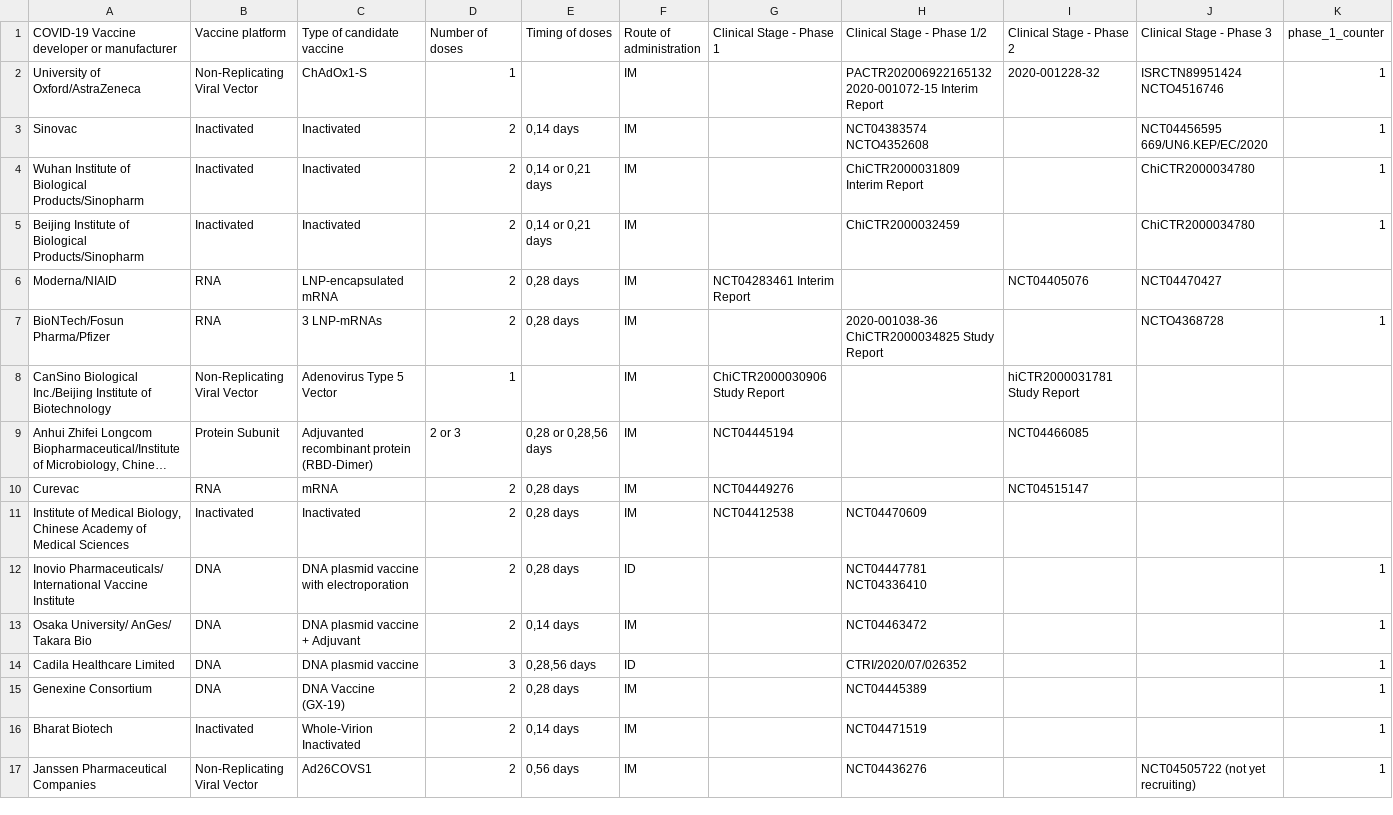
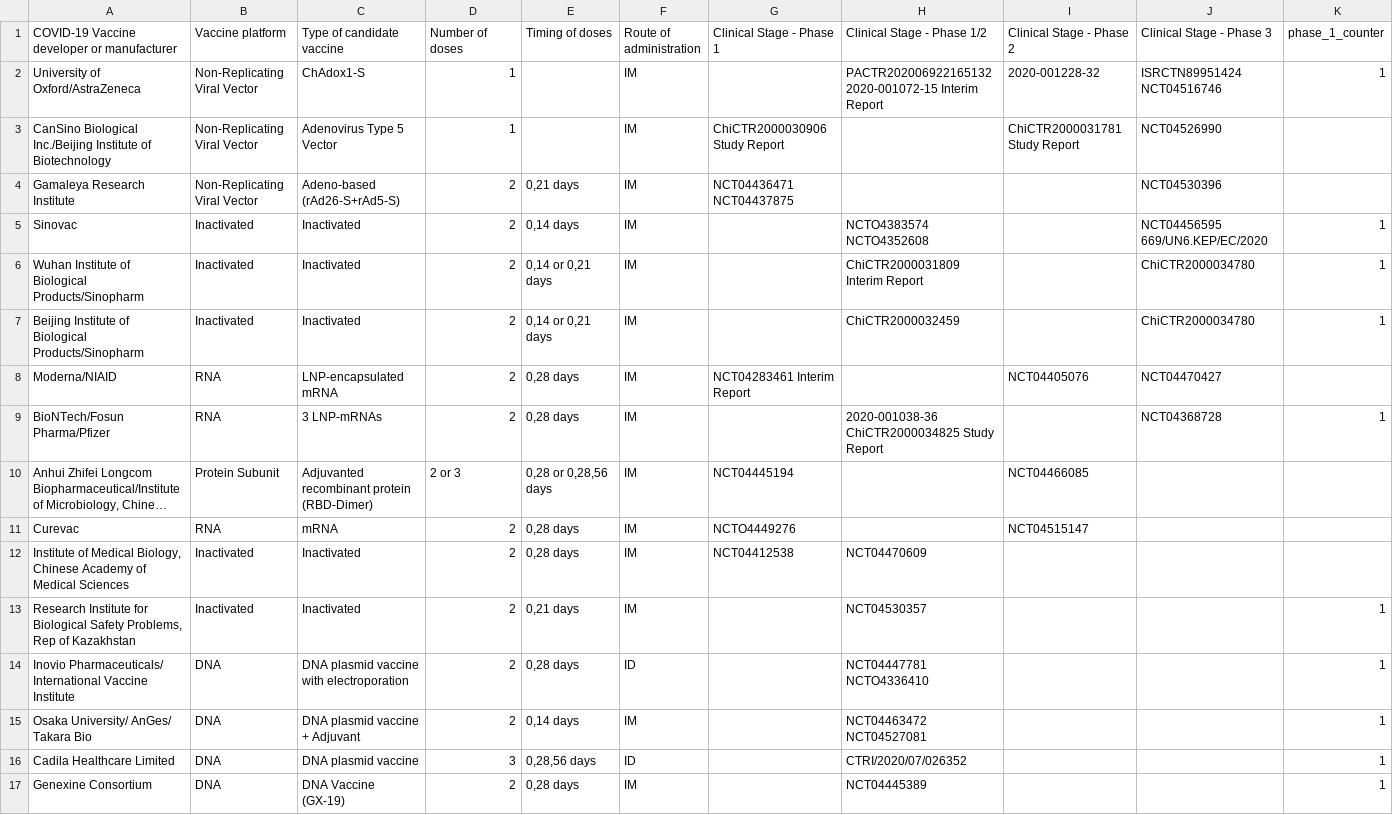
Before and after one commit to sitrucp/covid_who_vaccine_landscape, a CSV file: output/who_vaccines.csv, drawn as a sheet; only a part is shown; the shorter side is filled out with more unchanged rows; long unchanged cells end in …; removed rows and columns are numbered as before the commit, all else as after; rows hold the shown columns only; the diff covers the shown part only; the diff names each change by its address in the sheet, - before the commit and + after, or states it on an @@ line.

```diff
--- a/output/who_vaccines.csv
+++ b/output/who_vaccines.csv
-C2 (Type of candidate vaccine): ChAdOx1-S
+C2 (Type of candidate vaccine): ChAdox1-S
-J2 (Clinical Stage - Phase 3): ISRCTN89951424 NCTO4516746
+J2 (Clinical Stage - Phase 3): ISRCTN89951424 NCT04516746
+row 3: CanSino Biological Inc./Beijing Institute of Biotechnology | Non-Replicating Viral Vector | Adenovirus Type 5 Vector | 1 |  | IM | ChiCTR2000030906 Study Report |  | ChiCTR2000031781 Study Report | NCT04526990
+row 4: Gamaleya Research Institute | Non-Replicating Viral Vector | Adeno-based (rAd26-S+rAd5-S) | 2 | 0,21 days | IM | NCT04436471 NCT04437875 |  |  | NCT04530396
-H5 (Clinical Stage - Phase 1/2): NCT04383574 NCTO4352608
+H5 (Clinical Stage - Phase 1/2): NCTO4383574 NCTO4352608
-J9 (Clinical Stage - Phase 3): NCTO4368728
+J9 (Clinical Stage - Phase 3): NCT04368728
-row 8: CanSino Biological Inc./Beijing Institute of Biotechnology | Non-Replicating Viral Vector | Adenovirus Type 5 Vector | 1 |  | IM | ChiCTR2000030906 Study Report |  | hiCTR2000031781 Study Report
-G11 (Clinical Stage - Phase 1): NCT04449276
+G11 (Clinical Stage - Phase 1): NCTO4449276
+row 13: Research Institute for Biological Safety Problems, Rep of Kazakhstan | Inactivated | Inactivated | 2 | 0,21 days | IM |  | NCT04530357 |  |  | 1
-H14 (Clinical Stage - Phase 1/2): NCT04447781 NCT04336410
+H14 (Clinical Stage - Phase 1/2): NCT04447781 NCTO4336410
-H15 (Clinical Stage - Phase 1/2): NCT04463472
+H15 (Clinical Stage - Phase 1/2): NCT04463472 NCT04527081
```
Also changed, not shown: 2 added rows, 2 removed rows and 5 edited cells elsewhere in this file, output/column_counts.csv, pdf_data/table-4.csv, 17 other files.
